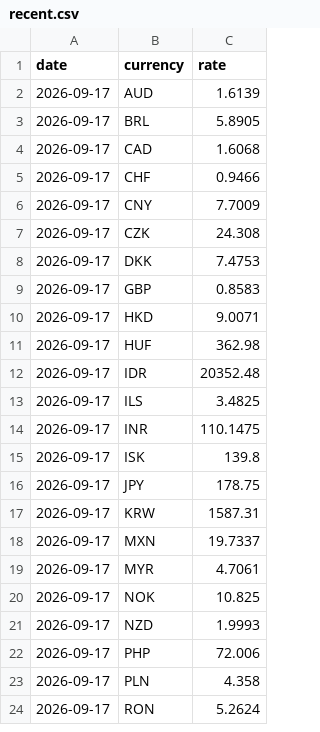
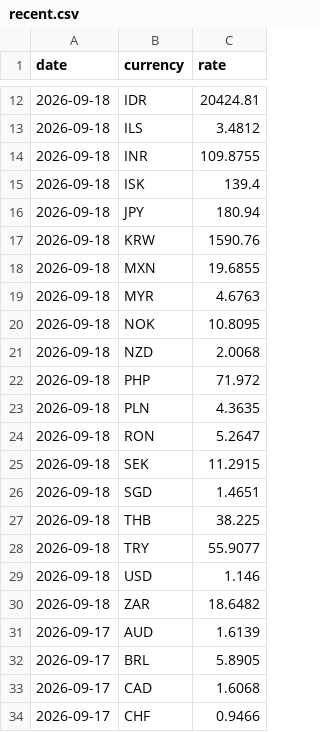
Before and after one commit to hwahyeon/currency-dashboard, a CSV file: data/recent.csv, drawn as a sheet; only a part is shown, gaps mark what is left out; the shorter side is filled out with more unchanged rows; the diff covers the shown part only.

```diff
--- a/data/recent.csv
+++ b/data/recent.csv
@@ -2 +12,20 @@ date,currency,rate
+2026-09-18,IDR,20424.81
+2026-09-18,ILS,3.4812
+2026-09-18,INR,109.8755
+2026-09-18,ISK,139.4
+2026-09-18,JPY,180.94
+2026-09-18,KRW,1590.76
+2026-09-18,MXN,19.6855
+2026-09-18,MYR,4.6763
+2026-09-18,NOK,10.8095
+2026-09-18,NZD,2.0068
+2026-09-18,PHP,71.972
+2026-09-18,PLN,4.3635
+2026-09-18,RON,5.2647
+2026-09-18,SEK,11.2915
+2026-09-18,SGD,1.4651
+2026-09-18,THB,38.225
+2026-09-18,TRY,55.9077
+2026-09-18,USD,1.146
+2026-09-18,ZAR,18.6482
 2026-09-17,AUD,1.6139
```
Also changed, not shown: 10 added rows elsewhere in this file.
